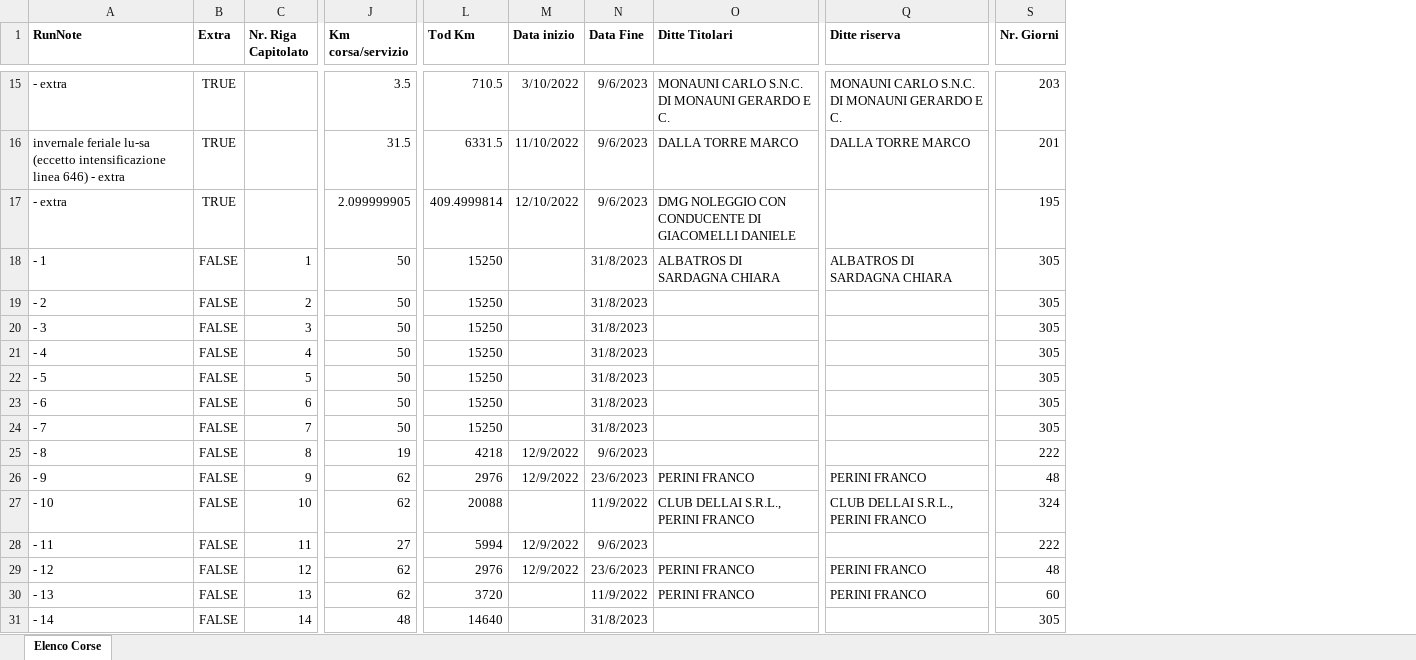
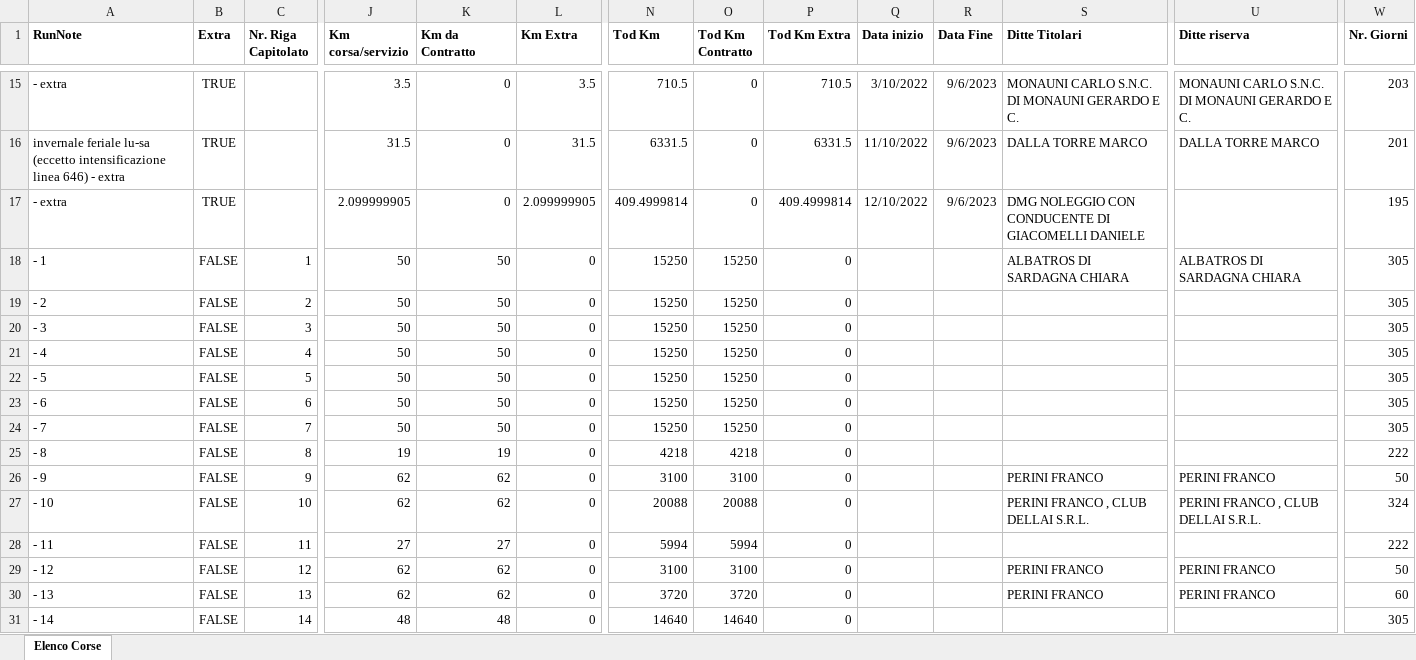
Before and after one commit to MaurizioBattisti/CtaLinea, an Excel workbook: Doc da CTA/Export/Export_per_TT_e_PAT.xlsx, sheet Elenco Corse, drawn as a sheet; only a part is shown, gaps mark what is left out; values as stored, in another font and other column widths than the file's, no borders; addresses are those after the commit; the diff covers the shown part only; the diff names each change by its address in the sheet, - before the commit and + after, or states it on an @@ line.

```diff
--- a/Doc da CTA/Export/Export_per_TT_e_PAT.xlsx (sheet Elenco Corse)
+++ b/Doc da CTA/Export/Export_per_TT_e_PAT.xlsx (sheet Elenco Corse)
+column K (Km da Contratto), rows 15-31: 0 | 0 | 0 | 50 | 50 | 50 | 50 | 50 | 50 | 50 | 19 | 62 | 62 | 27 | 62 | 62 | 48
+column L (Km Extra), rows 15-31: 3.5 | 31.5 | 2.099999905 | 0 | 0 | 0 | 0 | 0 | 0 | 0 | 0 | 0 | 0 | 0 | 0 | 0 | 0
+column O (Tod Km Contratto), rows 15-31: 0 | 0 | 0 | 15250 | 15250 | 15250 | 15250 | 15250 | 15250 | 15250 | 4218 | 3100 | 20088 | 5994 | 3100 | 3720 | 14640
+column P (Tod Km Extra), rows 15-31: 710.5 | 6331.5 | 409.4999814 | 0 | 0 | 0 | 0 | 0 | 0 | 0 | 0 | 0 | 0 | 0 | 0 | 0 | 0
-R18:R24 (Data Fine): 31/8/2023
+R18:R24 (Data Fine): (empty)
-Q25:Q26 (Data inizio): 12/9/2022
+Q25:Q26 (Data inizio): (empty)
-R25 (Data Fine): 9/6/2023
+R25 (Data Fine): (empty)
-N26 (Tod Km): 2976
+N26 (Tod Km): 3100
-R26 (Data Fine): 23/6/2023
+R26 (Data Fine): (empty)
-W26 (Nr. Giorni): 48
+W26 (Nr. Giorni): 50
-R27 (Data Fine): 11/9/2022
+R27 (Data Fine): (empty)
-S27 (Ditte Titolari): CLUB DELLAI S.R.L., PERINI FRANCO
+S27 (Ditte Titolari): PERINI FRANCO , CLUB DELLAI S.R.L.
-U27 (Ditte riserva): CLUB DELLAI S.R.L., PERINI FRANCO
+U27 (Ditte riserva): PERINI FRANCO , CLUB DELLAI S.R.L.
-Q28:Q29 (Data inizio): 12/9/2022
+Q28:Q29 (Data inizio): (empty)
-R28 (Data Fine): 9/6/2023
+R28 (Data Fine): (empty)
-N29 (Tod Km): 2976
+N29 (Tod Km): 3100
-R29 (Data Fine): 23/6/2023
+R29 (Data Fine): (empty)
-W29 (Nr. Giorni): 48
+W29 (Nr. Giorni): 50
-R30 (Data Fine): 11/9/2022
+R30 (Data Fine): (empty)
-R31 (Data Fine): 31/8/2023
+R31 (Data Fine): (empty)
```
Also changed, not shown: 1954 edited cells elsewhere in this sheet, 38 other files.
